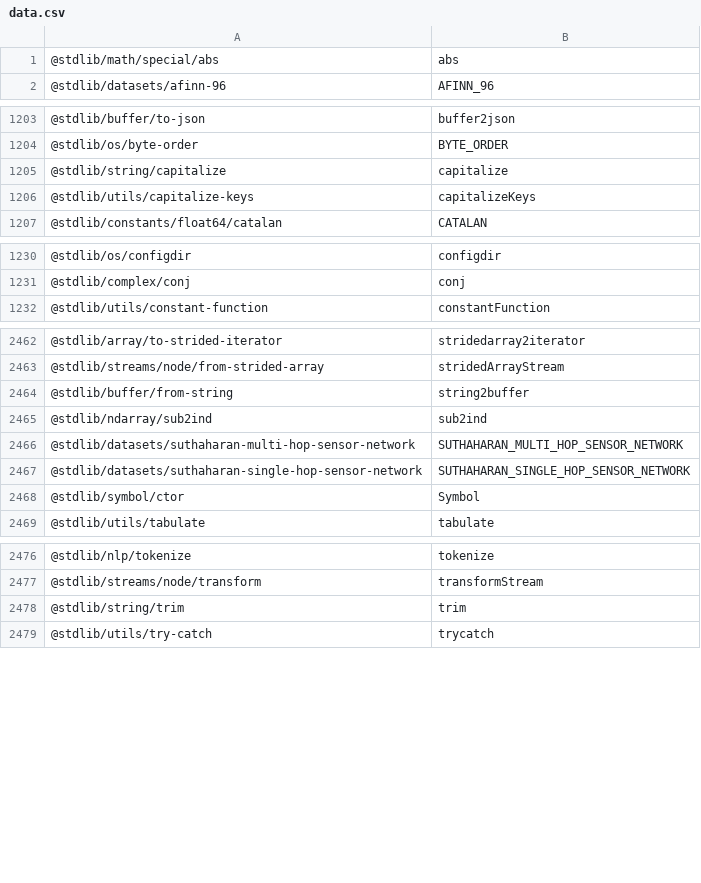
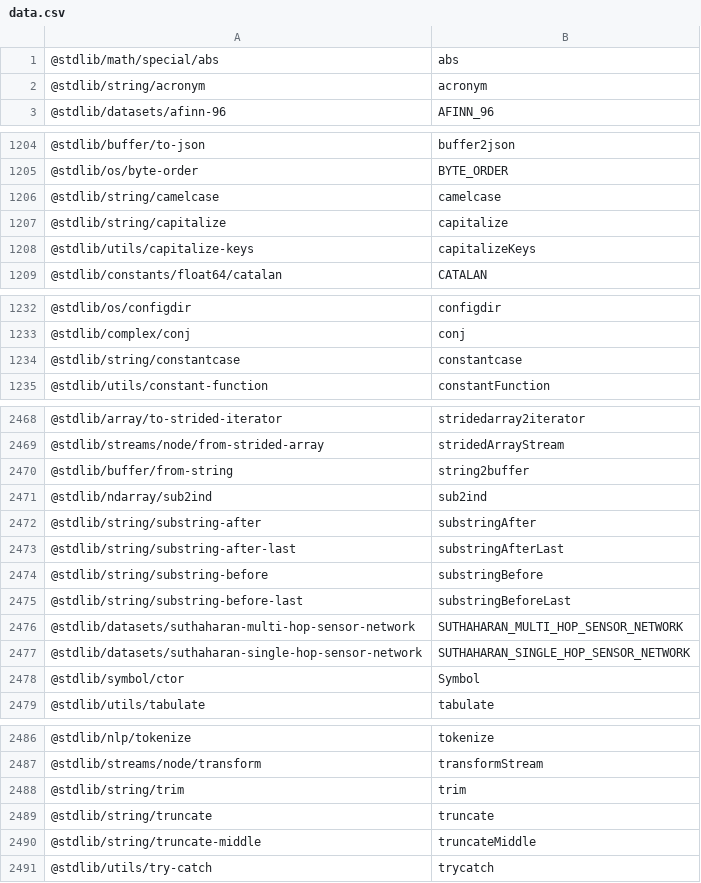
Before and after one commit to stdlib-js/namespace-pkg2alias, a CSV file: data/data.csv, drawn as a sheet; only a part is shown, gaps mark what is left out; the diff covers the shown part only.

```diff
--- a/data/data.csv
+++ b/data/data.csv
@@ -1,2 +1,3 @@
 "@stdlib/math/special/abs",abs
+"@stdlib/string/acronym",acronym
 "@stdlib/datasets/afinn-96",AFINN_96
@@ -1204,2 +1205,3 @@
 "@stdlib/os/byte-order",BYTE_ORDER
+"@stdlib/string/camelcase",camelcase
 "@stdlib/string/capitalize",capitalize
@@ -1231,2 +1233,3 @@
 "@stdlib/complex/conj",conj
+"@stdlib/string/constantcase",constantcase
 "@stdlib/utils/constant-function",constantFunction
@@ -2465,2 +2471,6 @@
 "@stdlib/ndarray/sub2ind",sub2ind
+"@stdlib/string/substring-after",substringAfter
+"@stdlib/string/substring-after-last",substringAfterLast
+"@stdlib/string/substring-before",substringBefore
+"@stdlib/string/substring-before-last",substringBeforeLast
 "@stdlib/datasets/suthaharan-multi-hop-sensor-network",SUTHAHARAN_MULTI_HOP_SENSOR_NETWORK
@@ -2478,2 +2488,4 @@
 "@stdlib/string/trim",trim
+"@stdlib/string/truncate",truncate
+"@stdlib/string/truncate-middle",truncateMiddle
 "@stdlib/utils/try-catch",trycatch
```
Also changed, not shown: 3 added rows elsewhere in this file, 1 other file.
